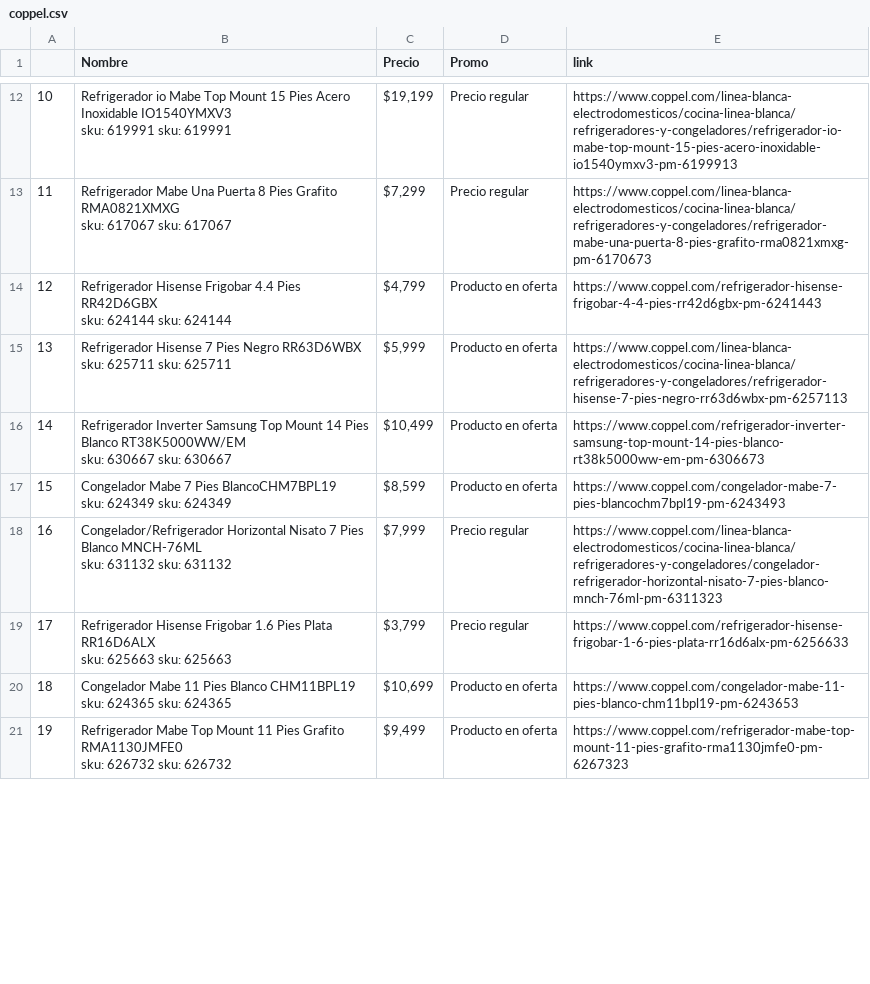
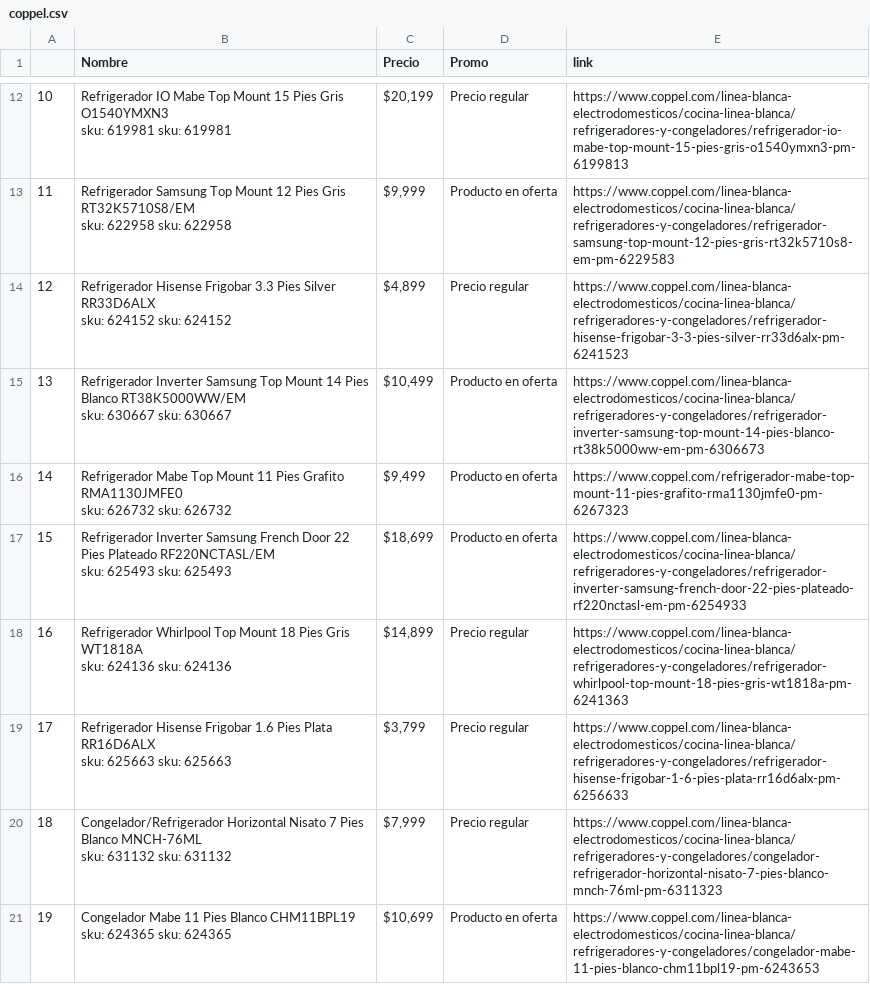
Before and after one commit to AlejandroPizano/PythonBasics, a CSV file: Scraping JavaScripts/coppel.csv, drawn as a sheet; only a part is shown, gaps mark what is left out; ↵ is a line break in a cell; the diff covers the shown part only; the diff names each change by its address in the sheet, - before the commit and + after, or states it on an @@ line.

```diff
--- a/Scraping JavaScripts/coppel.csv
+++ b/Scraping JavaScripts/coppel.csv
-B12 (Nombre): Refrigerador io Mabe Top Mount 15 Pies Acero Inoxidable IO1540YMXV3 ↵ sku: 619991 sku: 619991
+B12 (Nombre): Refrigerador IO Mabe Top Mount 15 Pies Gris O1540YMXN3 ↵ sku: 619981 sku: 619981
-C12 (Precio): $19,199
+C12 (Precio): $20,199
-E12 (link): https://www.coppel.com/linea-blanca-electrodomesticos/cocina-linea-blanca/refrigeradores-y-congeladores/refrigerador-io-mabe-top-mount-15-pies-acero-inoxidable-io1540ymxv3-pm-6199913
+E12 (link): https://www.coppel.com/linea-blanca-electrodomesticos/cocina-linea-blanca/refrigeradores-y-congeladores/refrigerador-io-mabe-top-mount-15-pies-gris-o1540ymxn3-pm-6199813
-B13 (Nombre): Refrigerador Mabe Una Puerta 8 Pies Grafito RMA0821XMXG ↵ sku: 617067 sku: 617067
+B13 (Nombre): Refrigerador Samsung Top Mount 12 Pies Gris RT32K5710S8/EM ↵ sku: 622958 sku: 622958
-C13 (Precio): $7,299
+C13 (Precio): $9,999
-D13 (Promo): Precio regular
+D13 (Promo): Producto en oferta
-E13 (link): https://www.coppel.com/linea-blanca-electrodomesticos/cocina-linea-blanca/refrigeradores-y-congeladores/refrigerador-mabe-una-puerta-8-pies-grafito-rma0821xmxg-pm-6170673
+E13 (link): https://www.coppel.com/linea-blanca-electrodomesticos/cocina-linea-blanca/refrigeradores-y-congeladores/refrigerador-samsung-top-mount-12-pies-gris-rt32k5710s8-em-pm-6229583
-B14 (Nombre): …Hisense Frigobar 4.4 Pies RR42D6GBX ↵ sku: 624144 sku: 624144
+B14 (Nombre): …Hisense Frigobar 3.3 Pies Silver RR33D6ALX ↵ sku: 624152 sku: 624152
-C14 (Precio): $4,799
+C14 (Precio): $4,899
-D14 (Promo): Producto en oferta
+D14 (Promo): Precio regular
-E14 (link): https://www.coppel.com/refrigerador-hisense-frigobar-4-4-pies-rr42d6gbx-pm-6241443
+E14 (link): https://www.coppel.com/linea-blanca-electrodomesticos/cocina-linea-blanca/refrigeradores-y-congeladores/refrigerador-hisense-frigobar-3-3-pies-silver-rr33d6alx-pm-6241523
-B15 (Nombre): Refrigerador Hisense 7 Pies Negro RR63D6WBX ↵ sku: 625711 sku: 625711
+B15 (Nombre): Refrigerador Inverter Samsung Top Mount 14 Pies Blanco RT38K5000WW/EM ↵ sku: 630667 sku: 630667
-C15 (Precio): $5,999
+C15 (Precio): $10,499
-E15 (link): https://www.coppel.com/linea-blanca-electrodomesticos/cocina-linea-blanca/refrigeradores-y-congeladores/refrigerador-hisense-7-pies-negro-rr63d6wbx-pm-6257113
+E15 (link): https://www.coppel.com/linea-blanca-electrodomesticos/cocina-linea-blanca/refrigeradores-y-congeladores/refrigerador-inverter-samsung-top-mount-14-pies-blanco-rt38k5000ww-em-pm-6306673
-B16 (Nombre): Refrigerador Inverter Samsung Top Mount 14 Pies Blanco RT38K5000WW/EM ↵ sku: 630667 sku: 630667
+B16 (Nombre): Refrigerador Mabe Top Mount 11 Pies Grafito RMA1130JMFE0 ↵ sku: 626732 sku: 626732
-C16 (Precio): $10,499
+C16 (Precio): $9,499
-E16 (link): https://www.coppel.com/refrigerador-inverter-samsung-top-mount-14-pies-blanco-rt38k5000ww-em-pm-6306673
+E16 (link): https://www.coppel.com/refrigerador-mabe-top-mount-11-pies-grafito-rma1130jmfe0-pm-6267323
-B17 (Nombre): Congelador Mabe 7 Pies BlancoCHM7BPL19 ↵ sku: 624349 sku: 624349
+B17 (Nombre): Refrigerador Inverter Samsung French Door 22 Pies Plateado RF220NCTASL/EM ↵ sku: 625493 sku: 625493
-C17 (Precio): $8,599
+C17 (Precio): $18,699
-E17 (link): https://www.coppel.com/congelador-mabe-7-pies-blancochm7bpl19-pm-6243493
+E17 (link): https://www.coppel.com/linea-blanca-electrodomesticos/cocina-linea-blanca/refrigeradores-y-congeladores/refrigerador-inverter-samsung-french-door-22-pies-plateado-rf220nctasl-em-pm-6254933
-B18 (Nombre): Congelador/Refrigerador Horizontal Nisato 7 Pies Blanco MNCH-76ML ↵ sku: 631132 sku: 631132
+B18 (Nombre): Refrigerador Whirlpool Top Mount 18 Pies Gris WT1818A ↵ sku: 624136 sku: 624136
-C18 (Precio): $7,999
+C18 (Precio): $14,899
-E18 (link): https://www.coppel.com/linea-blanca-electrodomesticos/cocina-linea-blanca/refrigeradores-y-congeladores/congelador-refrigerador-horizontal-nisato-7-pies-blanco-mnch-76ml-pm-6311323
+E18 (link): https://www.coppel.com/linea-blanca-electrodomesticos/cocina-linea-blanca/refrigeradores-y-congeladores/refrigerador-whirlpool-top-mount-18-pies-gris-wt1818a-pm-6241363
-E19 (link): https://www.coppel.com/refrigerador-hisense-frigobar-1-6-pies-plata-rr16d6alx-pm-6256633
+E19 (link): https://www.coppel.com/linea-blanca-electrodomesticos/cocina-linea-blanca/refrigeradores-y-congeladores/refrigerador-hisense-frigobar-1-6-pies-plata-rr16d6alx-pm-6256633
-B20 (Nombre): Congelador Mabe 11 Pies Blanco CHM11BPL19 ↵ sku: 624365 sku: 624365
+B20 (Nombre): Congelador/Refrigerador Horizontal Nisato 7 Pies Blanco MNCH-76ML ↵ sku: 631132 sku: 631132
-C20 (Precio): $10,699
+C20 (Precio): $7,999
-D20 (Promo): Producto en oferta
+D20 (Promo): Precio regular
-E20 (link): https://www.coppel.com/congelador-mabe-11-pies-blanco-chm11bpl19-pm-6243653
+E20 (link): https://www.coppel.com/linea-blanca-electrodomesticos/cocina-linea-blanca/refrigeradores-y-congeladores/congelador-refrigerador-horizontal-nisato-7-pies-blanco-mnch-76ml-pm-6311323
-B21 (Nombre): Refrigerador Mabe Top Mount 11 Pies Grafito RMA1130JMFE0 ↵ sku: 626732 sku: 626732
+B21 (Nombre): Congelador Mabe 11 Pies Blanco CHM11BPL19 ↵ sku: 624365 sku: 624365
-C21 (Precio): $9,499
+C21 (Precio): $10,699
-E21 (link): https://www.coppel.com/refrigerador-mabe-top-mount-11-pies-grafito-rma1130jmfe0-pm-6267323
+E21 (link): https://www.coppel.com/linea-blanca-electrodomesticos/cocina-linea-blanca/refrigeradores-y-congeladores/congelador-mabe-11-pies-blanco-chm11bpl19-pm-6243653
```
Also changed, not shown: 112 edited cells elsewhere in this file, 3 other files.
